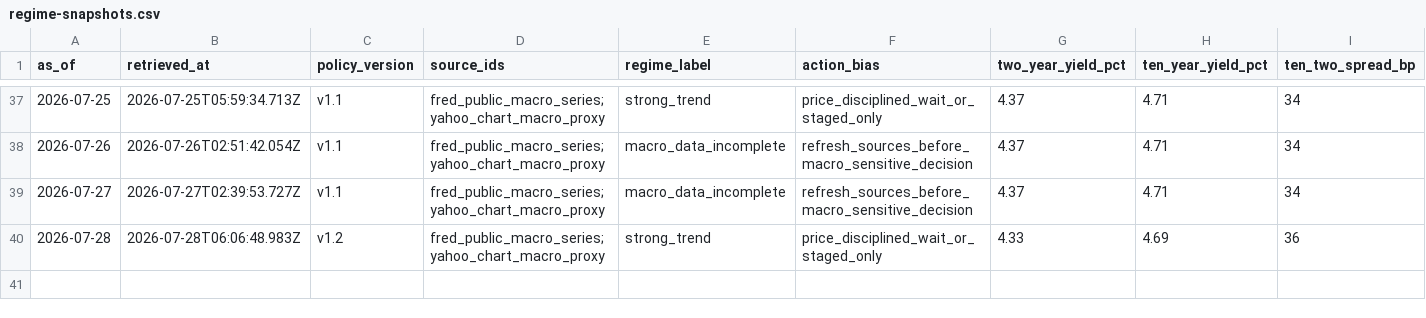
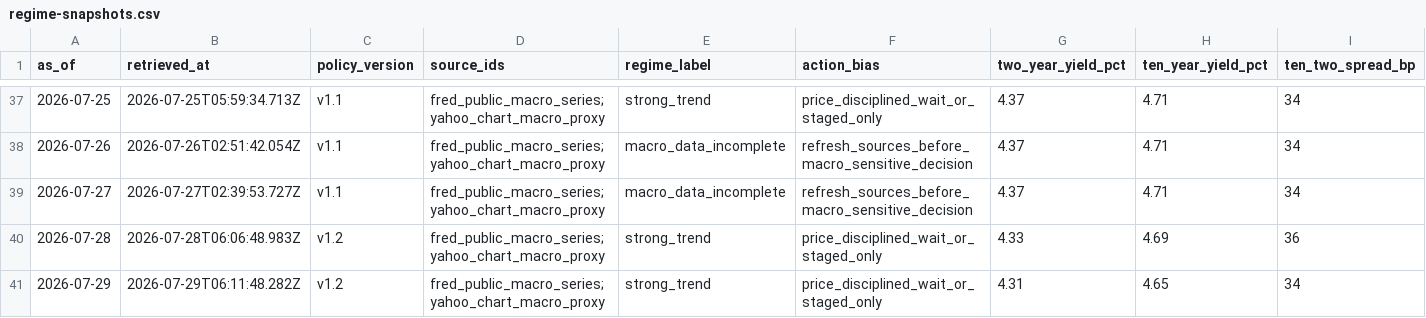
Before and after one commit to WineChord/invest, a CSV file: research/macro/regime-snapshots.csv, drawn as a sheet; only a part is shown, gaps mark what is left out; rows hold the shown columns only; the diff names each change by its address in the sheet, - before the commit and + after, or states it on an @@ line.

```diff
--- a/research/macro/regime-snapshots.csv
+++ b/research/macro/regime-snapshots.csv
+row 41: 2026-07-29 | 2026-07-29T06:11:48.282Z | v1.2 | fred_public_macro_series;yahoo_chart_macro_proxy | strong_trend | price_disciplined_wait_or_staged_only | 4.31 | 4.65 | 34
```
Also changed, not shown: data/market/technical_snapshots.csv, 1 other file.
